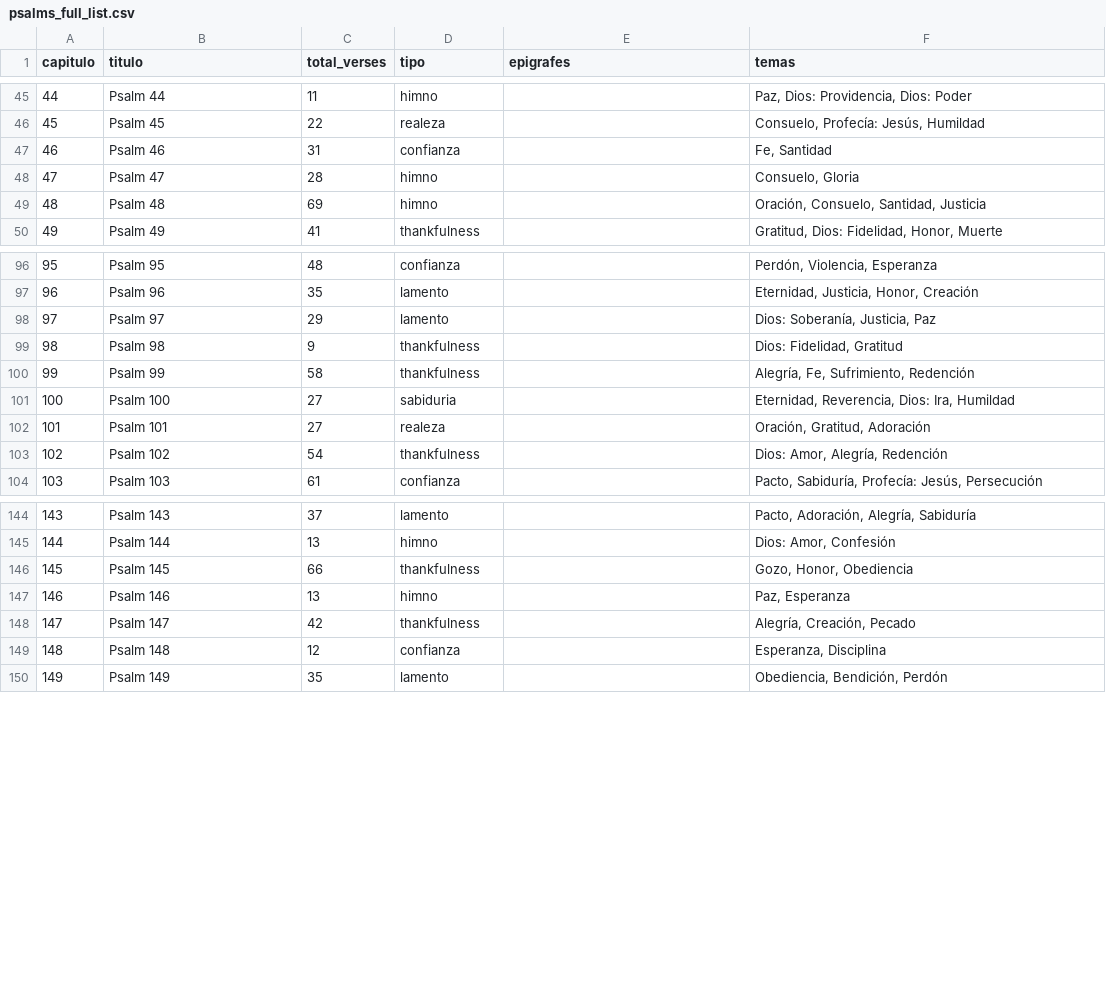
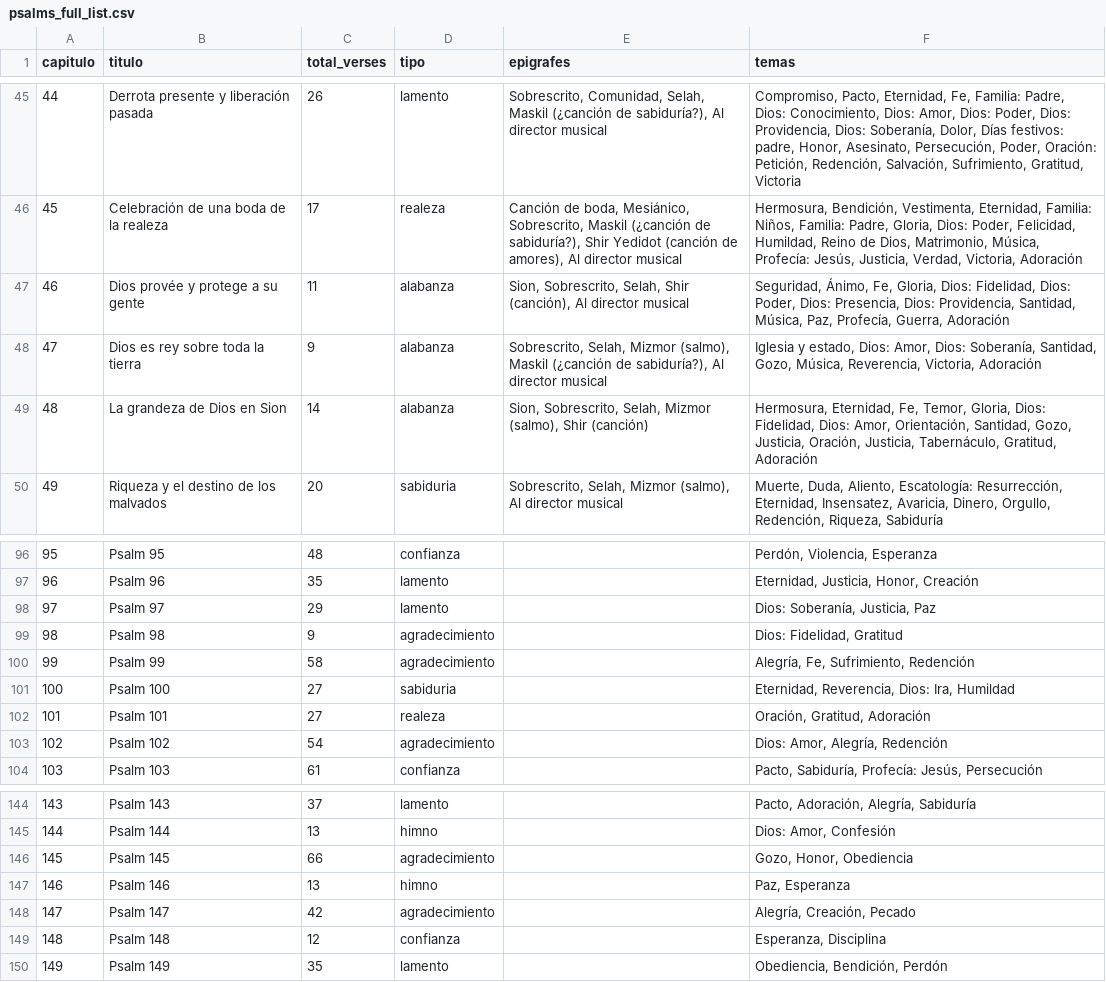
Before and after one commit to danielnv18/psalms, a CSV file: database/seeders/psalms_full_list.csv, drawn as a sheet; only a part is shown, gaps mark what is left out; the diff covers the shown part only.

Commit message:
Update psalms_full_list.csv to replace 'thankfulness' with 'agradecimiento' and add new psalms with corresponding themes

```diff
--- a/database/seeders/psalms_full_list.csv
+++ b/database/seeders/psalms_full_list.csv
@@ -45,6 +45,6 @@ capitulo,titulo,total_verses,tipo,epigrafes,temas
-44,Psalm 44,11,himno,,"Paz, Dios: Providencia, Dios: Poder"
-45,Psalm 45,22,realeza,,"Consuelo, Profecía: Jesús, Humildad"
-46,Psalm 46,31,confianza,,"Fe, Santidad"
-47,Psalm 47,28,himno,,"Consuelo, Gloria"
-48,Psalm 48,69,himno,,"Oración, Consuelo, Santidad, Justicia"
-49,Psalm 49,41,thankfulness,,"Gratitud, Dios: Fidelidad, Honor, Muerte"
+44,Derrota presente y liberación pasada,26,lamento,"Sobrescrito, Comunidad, Selah, Maskil (¿canción de sabiduría?), Al director musical","Compromiso, Pacto, Eternidad, Fe, Familia: Padre, Dios: Conocimiento, Dios: Amor, Dios: Poder, Dios: Providencia, Dios: Soberanía, Dolor, Días festivos: padre, Honor, Asesinato, Persecución, Poder, Oración: Petición, Redención, Salvación, Sufrimiento, Gratitud, Victoria"
+45,Celebración de una boda de la realeza,17,realeza,"Canción de boda, Mesiánico, Sobrescrito, Maskil (¿canción de sabiduría?), Shir Yedidot (canción de amores), Al director musical","Hermosura, Bendición, Vestimenta, Eternidad, Familia: Niños, Familia: Padre, Gloria, Dios: Poder, Felicidad, Humildad, Reino de Dios, Matrimonio, Música, Profecía: Jesús, Justicia, Verdad, Victoria, Adoración"
+46,Dios provée y protege a su gente,11,alabanza,"Sion, Sobrescrito, Selah, Shir (canción), Al director musical","Seguridad, Ánimo, Fe, Gloria, Dios: Fidelidad, Dios: Poder, Dios: Presencia, Dios: Providencia, Santidad, Música, Paz, Profecía, Guerra, Adoración"
+47,Dios es rey sobre toda la tierra,9,alabanza,"Sobrescrito, Selah, Mizmor (salmo), Maskil (¿canción de sabiduría?), Al director musical","Iglesia y estado, Dios: Amor, Dios: Soberanía, Santidad, Gozo, Música, Reverencia, Victoria, Adoración"
+48,La grandeza de Dios en Sion,14,alabanza,"Sion, Sobrescrito, Selah, Mizmor (salmo), Shir (canción)","Hermosura, Eternidad, Fe, Temor, Gloria, Dios: Fidelidad, Dios: Amor, Orientación, Santidad, Gozo, Justicia, Oración, Justicia, Tabernáculo, Gratitud, Adoración"
+49,Riqueza y el destino de los malvados,20,sabiduria,"Sobrescrito, Selah, Mizmor (salmo), Al director musical","Muerte, Duda, Aliento, Escatología: Resurrección, Eternidad, Insensatez, Avaricia, Dinero, Orgullo, Redención, Riqueza, Sabiduría"
@@ -98,7 +98,7 @@ capitulo,titulo,total_verses,tipo,epigrafes,temas
 97,Psalm 97,29,lamento,,"Dios: Soberanía, Justicia, Paz"
-98,Psalm 98,9,thankfulness,,"Dios: Fidelidad, Gratitud"
-99,Psalm 99,58,thankfulness,,"Alegría, Fe, Sufrimiento, Redención"
+98,Psalm 98,9,agradecimiento,,"Dios: Fidelidad, Gratitud"
+99,Psalm 99,58,agradecimiento,,"Alegría, Fe, Sufrimiento, Redención"
 100,Psalm 100,27,sabiduria,,"Eternidad, Reverencia, Dios: Ira, Humildad"
 101,Psalm 101,27,realeza,,"Oración, Gratitud, Adoración"
-102,Psalm 102,54,thankfulness,,"Dios: Amor, Alegría, Redención"
+102,Psalm 102,54,agradecimiento,,"Dios: Amor, Alegría, Redención"
 103,Psalm 103,61,confianza,,"Pacto, Sabiduría, Profecía: Jesús, Persecución"
@@ -145,5 +145,5 @@ capitulo,titulo,total_verses,tipo,epigrafes,temas
 144,Psalm 144,13,himno,,"Dios: Amor, Confesión"
-145,Psalm 145,66,thankfulness,,"Gozo, Honor, Obediencia"
+145,Psalm 145,66,agradecimiento,,"Gozo, Honor, Obediencia"
 146,Psalm 146,13,himno,,"Paz, Esperanza"
-147,Psalm 147,42,thankfulness,,"Alegría, Creación, Pecado"
+147,Psalm 147,42,agradecimiento,,"Alegría, Creación, Pecado"
 148,Psalm 148,12,confianza,,"Esperanza, Disciplina"
```
Also changed, not shown: 77 edited cells elsewhere in this file.
